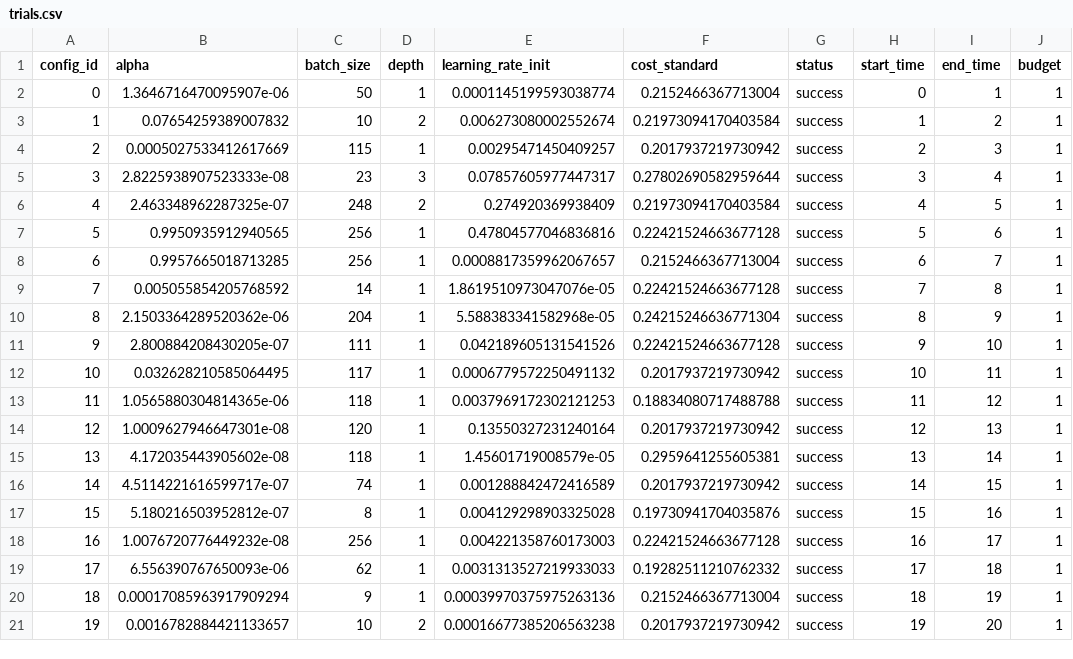
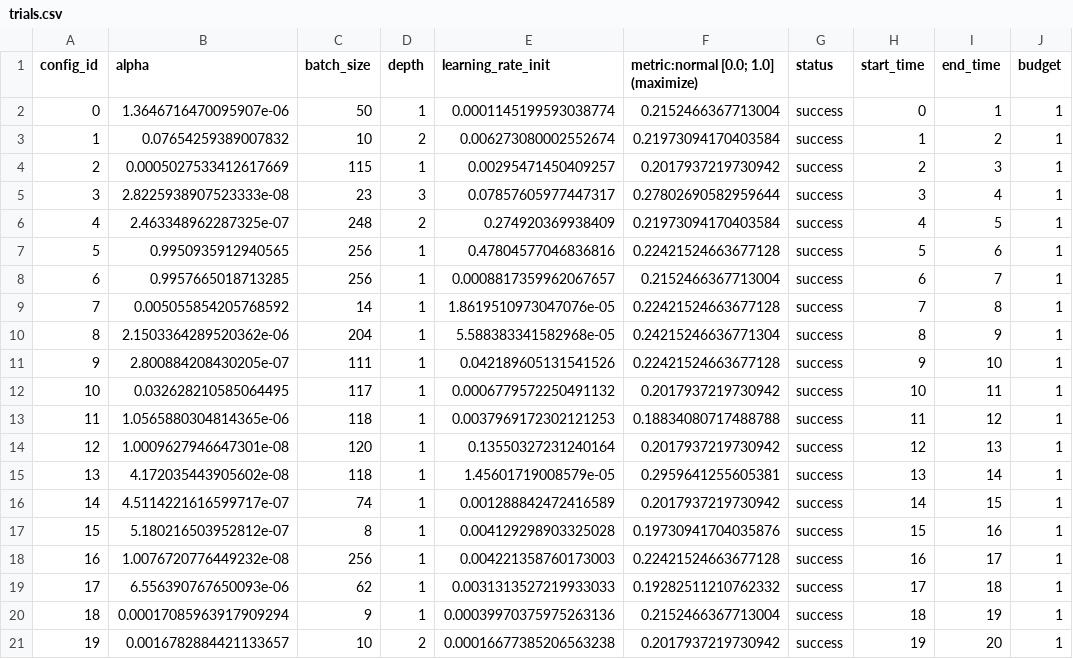
Before and after one commit to automl/DeepCAVE, a CSV file: logs/DataFrame/run_1/trials.csv, drawn as a sheet; only a part is shown; the diff names each change by its address in the sheet, - before the commit and + after, or states it on an @@ line.

Commit message:
Update DataFrameRun

```diff
--- a/logs/DataFrame/run_1/trials.csv
+++ b/logs/DataFrame/run_1/trials.csv
-F1: cost_standard
+F1: metric:normal [0.0; 1.0] (maximize)
```
Also changed, not shown: 3 other files.
